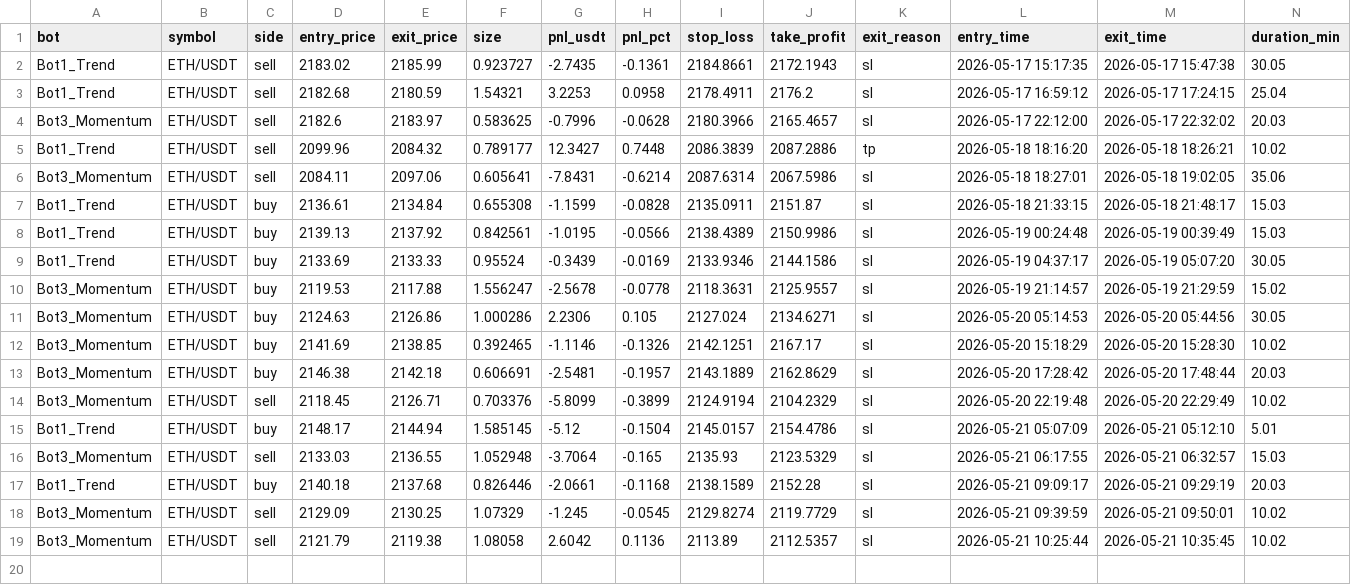
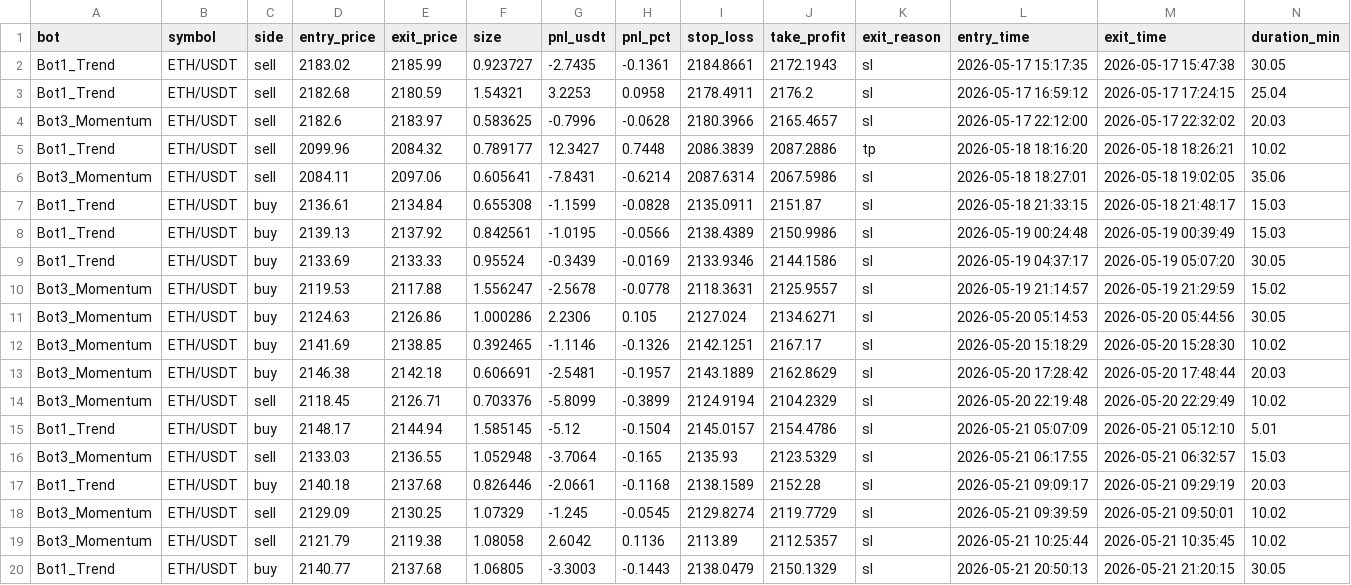
Before and after one commit to Jorjota12/trading_bots, a CSV file: trades_ETH.csv, drawn as a sheet.

Commit message:
update trades_ETH.csv

```diff
--- a/trades_ETH.csv
+++ b/trades_ETH.csv
@@ -19 +19,2 @@ Bot3_Momentum,ETH/USDT,sell,2129.09,2130.25,1.07329,-1.245,-0.0545,2129.8274,211
 Bot3_Momentum,ETH/USDT,sell,2121.79,2119.38,1.08058,2.6042,0.1136,2113.89,2112.5357,sl,2026-05-21 10:25:44,2026-05-21 10:35:45,10.02
+Bot1_Trend,ETH/USDT,buy,2140.77,2137.68,1.06805,-3.3003,-0.1443,2138.0479,2150.1329,sl,2026-05-21 20:50:13,2026-05-21 21:20:15,30.05
```
